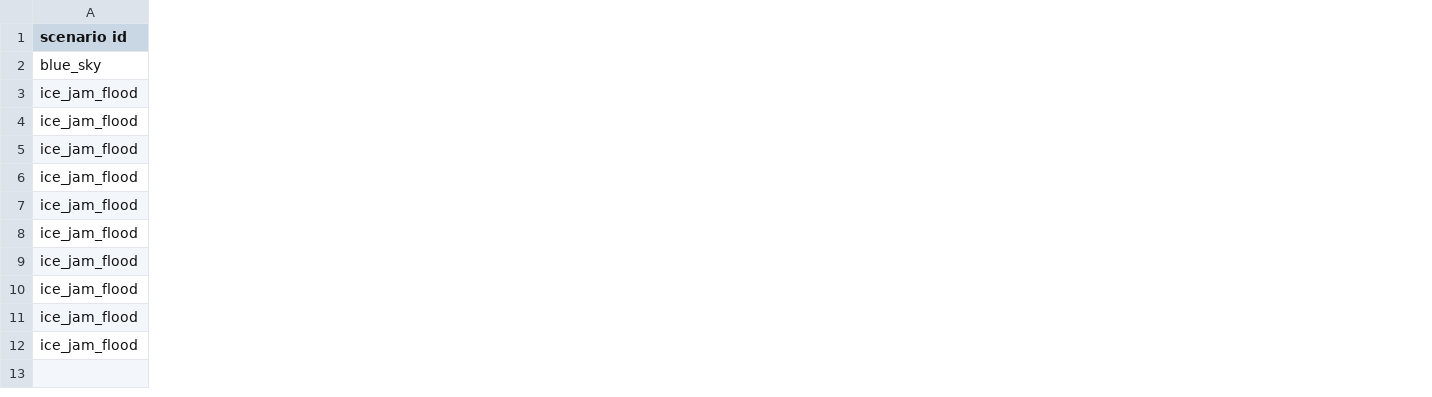
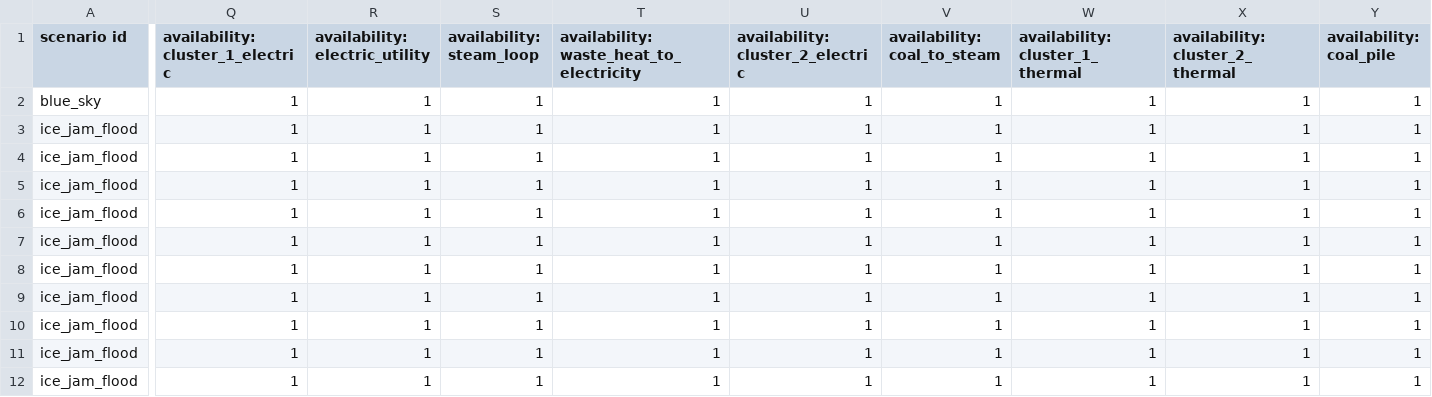
Before and after one commit to bigladder/erin, a CSV file: docs/erin_next_examples/ex06-stats.csv, drawn as a sheet; only a part is shown, gaps mark what is left out; the diff covers the shown part only; the diff names each change by its address in the sheet, - before the commit and + after, or states it on an @@ line.

Commit message:
Add component availability to the stats.csv file

```diff
--- a/docs/erin_next_examples/ex06-stats.csv
+++ b/docs/erin_next_examples/ex06-stats.csv
+column Q (availability: cluster_1_electric), rows 2-12: all 1
+column R (availability: electric_utility), rows 2-12: all 1
+column S (availability: steam_loop), rows 2-12: all 1
+column T, rows 1-12: availability: waste_heat_to_electricity | 1 | 1 | 1 | 1 | 1 | 1 | 1 | 1 | 1 | 1 | 1
+column U (availability: cluster_2_electric), rows 2-12: all 1
+column V (availability: coal_to_steam), rows 2-12: all 1
+column W (availability: cluster_1_thermal), rows 2-12: all 1
+column X (availability: cluster_2_thermal), rows 2-12: all 1
+column Y (availability: coal_pile), rows 2-12: all 1
```
Also changed, not shown: 12 added columns elsewhere in this file, docs/erin_next_examples/ex01-stats.csv, docs/erin_next_examples/ex03-stats.csv, 10 other files.
